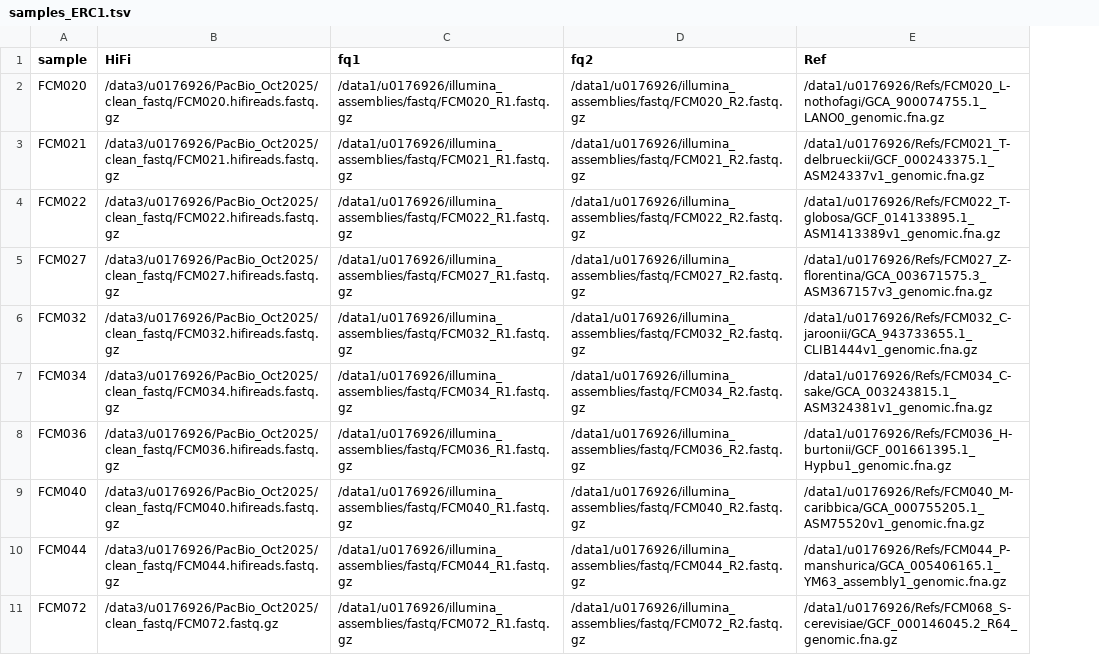
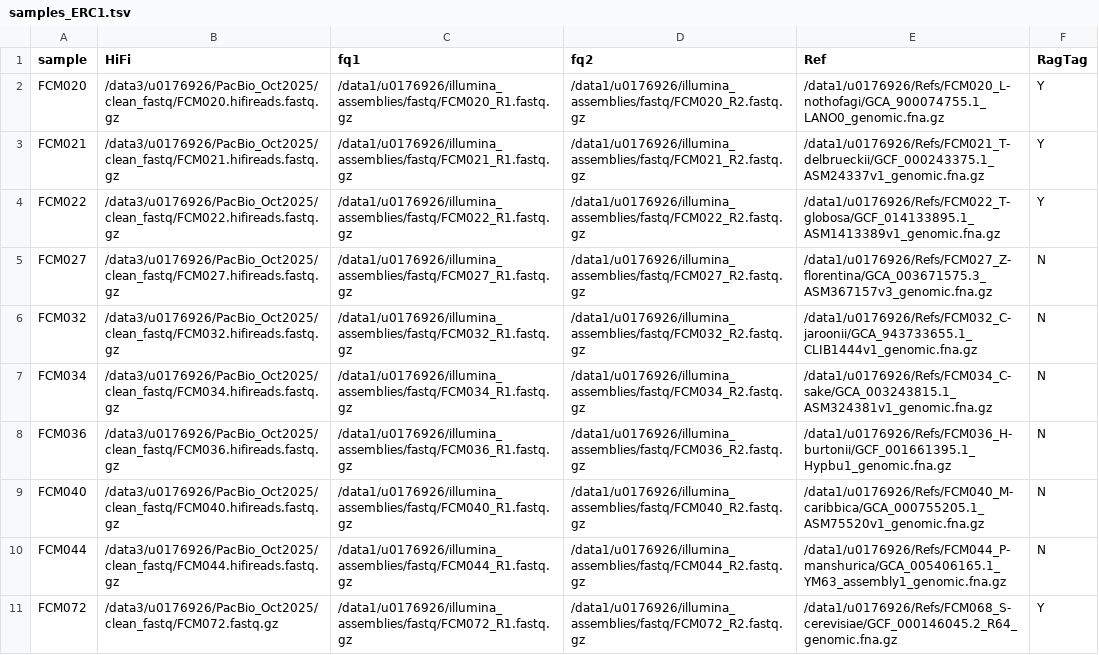
Before and after one commit to abroukmd/snakemake_HiFi_assembly, a TSV file: config/samples_ERC1.tsv, drawn as a sheet; only a part is shown; the diff names each change by its address in the sheet, - before the commit and + after, or states it on an @@ line.

```diff
--- a/config/samples_ERC1.tsv
+++ b/config/samples_ERC1.tsv
+column F (RagTag), rows 2-11: Y | Y | Y | N | N | N | N | N | N | Y
```
Also changed, not shown: config/samples_ERC-test.tsv, 8 other files.
